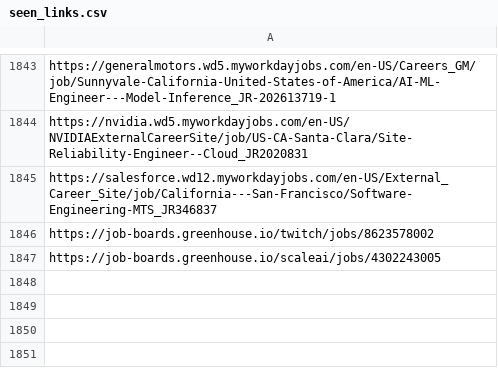
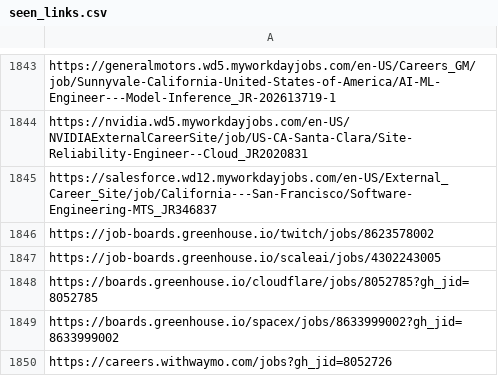
Before and after one commit to harsha271199/job-scraper, a CSV file: seen_links.csv, drawn as a sheet; only a part is shown, gaps mark what is left out; the diff names each change by its address in the sheet, - before the commit and + after, or states it on an @@ line.

```diff
--- a/seen_links.csv
+++ b/seen_links.csv
+row 1848: https://boards.greenhouse.io/cloudflare/jobs/8052785?gh_jid=8052785
+row 1849: https://boards.greenhouse.io/spacex/jobs/8633999002?gh_jid=8633999002
+row 1850: https://careers.withwaymo.com/jobs?gh_jid=8052726
```
Also changed, not shown: 1 other file.
